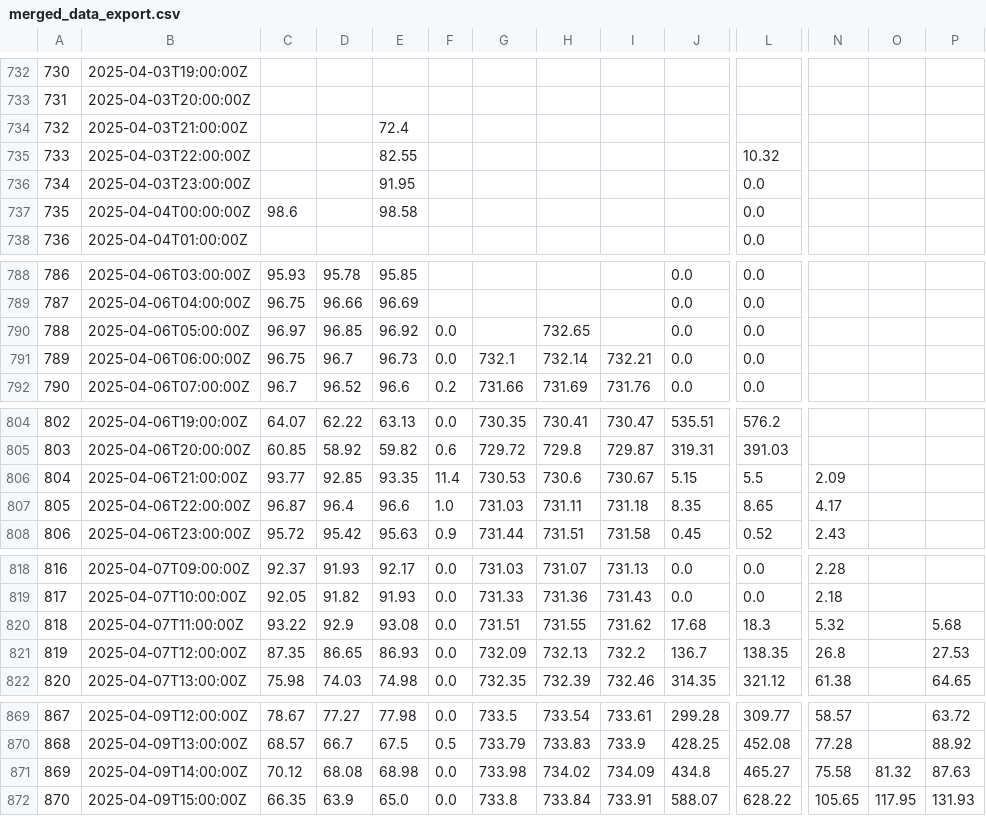
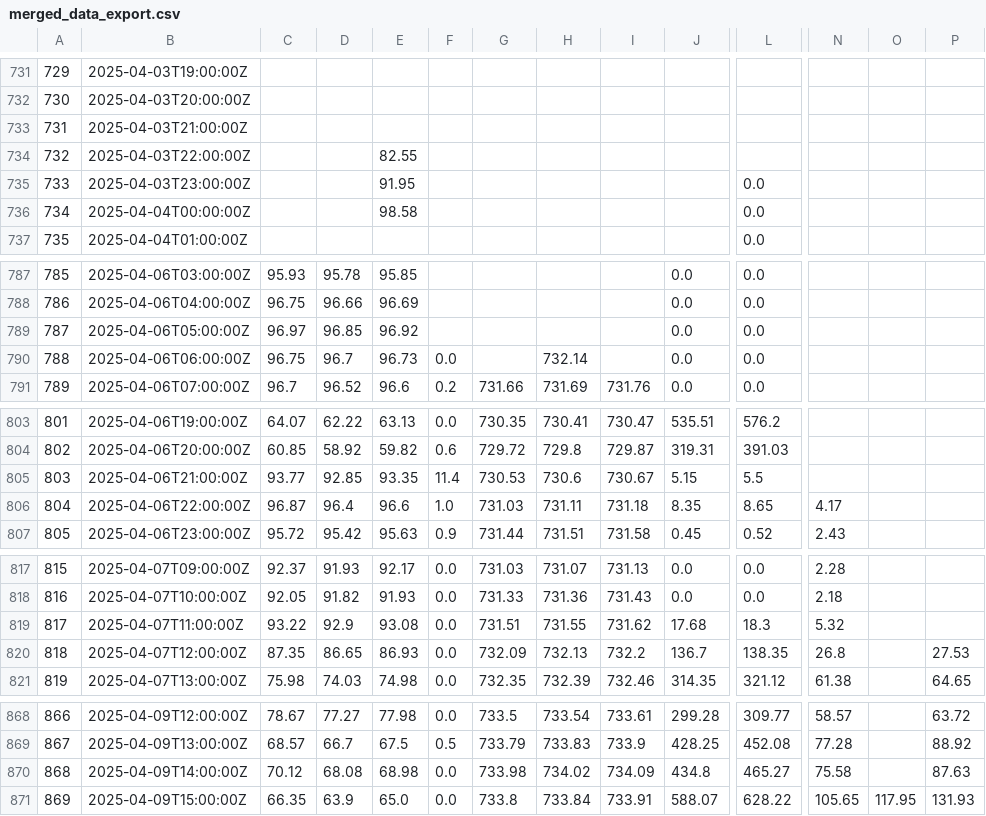
Before and after one commit to ccardenas93/weather_forecast, a CSV file: merged_data_export.csv, drawn as a sheet; only a part is shown, gaps mark what is left out; addresses are those after the commit; the diff covers the shown part only; the diff names each change by its address in the sheet, - before the commit and + after, or states it on an @@ line.

```diff
--- a/merged_data_export.csv
+++ b/merged_data_export.csv
@@ column A renumbered between rows 722 and 1757 @@
-E733: 72.4
+E733: (empty)
-L734: 10.32
+L734: (empty)
-C736: 98.6
+C736: (empty)
-F789: 0.0
+F789: (empty)
-H789: 732.65
+H789: (empty)
-G790: 732.1
+G790: (empty)
-I790: 732.21
+I790: (empty)
-N805: 2.09
+N805: (empty)
-P819: 5.68
+P819: (empty)
-O870: 81.32
+O870: (empty)
```
Also changed, not shown: 1 added row, 1 removed row and 8 edited cells elsewhere in this file, 1 other file.
